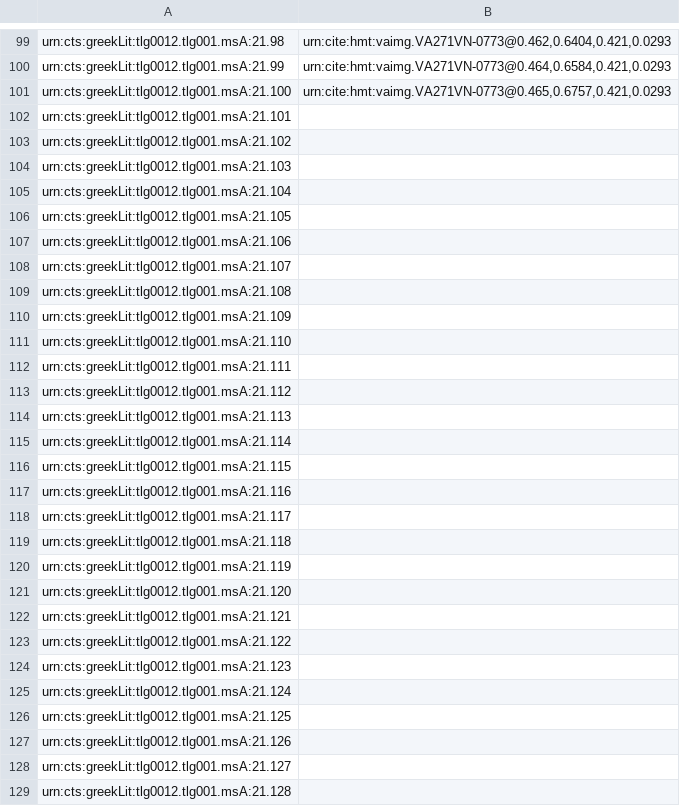
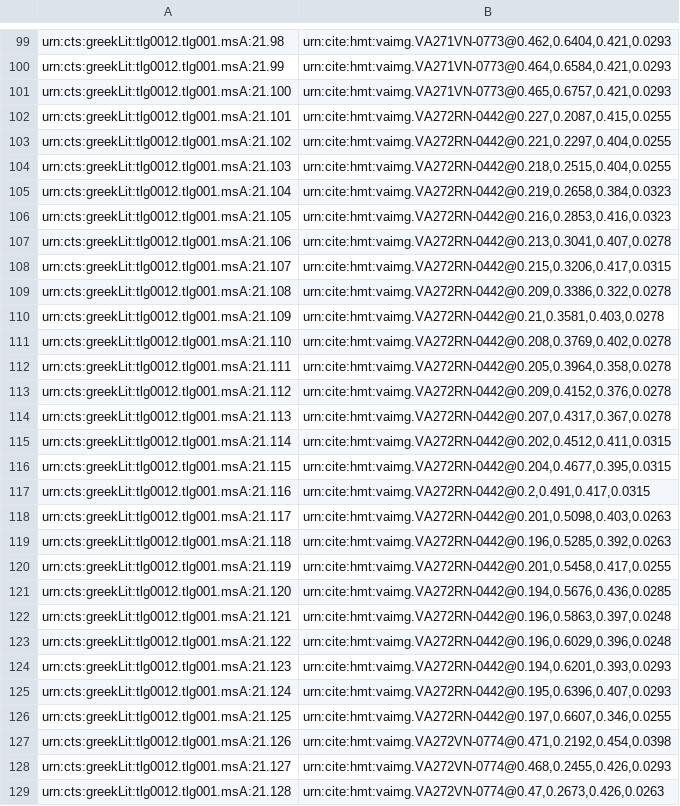
Before and after one commit to cjschu17/hcil-20, a CSV file: indices/venA-textToImage-Iliad.csv, drawn as a sheet; only a part is shown, gaps mark what is left out; the diff covers the shown part only.

Commit message:
Update venA-textToImage-Iliad.csv

```diff
--- a/indices/venA-textToImage-Iliad.csv
+++ b/indices/venA-textToImage-Iliad.csv
@@ -101,29 +101,29 @@ urn:cts:greekLit:tlg0012.tlg001.msA:21.99,"urn:cite:hmt:vaimg.VA271VN-0773@0.464
 urn:cts:greekLit:tlg0012.tlg001.msA:21.100,"urn:cite:hmt:vaimg.VA271VN-0773@0.465,0.6757,0.421,0.0293"
-urn:cts:greekLit:tlg0012.tlg001.msA:21.101,""
-urn:cts:greekLit:tlg0012.tlg001.msA:21.102,""
-urn:cts:greekLit:tlg0012.tlg001.msA:21.103,""
-urn:cts:greekLit:tlg0012.tlg001.msA:21.104,""
-urn:cts:greekLit:tlg0012.tlg001.msA:21.105,""
-urn:cts:greekLit:tlg0012.tlg001.msA:21.106,""
-urn:cts:greekLit:tlg0012.tlg001.msA:21.107,""
-urn:cts:greekLit:tlg0012.tlg001.msA:21.108,""
-urn:cts:greekLit:tlg0012.tlg001.msA:21.109,""
-urn:cts:greekLit:tlg0012.tlg001.msA:21.110,""
-urn:cts:greekLit:tlg0012.tlg001.msA:21.111,""
-urn:cts:greekLit:tlg0012.tlg001.msA:21.112,""
-urn:cts:greekLit:tlg0012.tlg001.msA:21.113,""
-urn:cts:greekLit:tlg0012.tlg001.msA:21.114,""
-urn:cts:greekLit:tlg0012.tlg001.msA:21.115,""
-urn:cts:greekLit:tlg0012.tlg001.msA:21.116,""
-urn:cts:greekLit:tlg0012.tlg001.msA:21.117,""
-urn:cts:greekLit:tlg0012.tlg001.msA:21.118,""
-urn:cts:greekLit:tlg0012.tlg001.msA:21.119,""
-urn:cts:greekLit:tlg0012.tlg001.msA:21.120,""
-urn:cts:greekLit:tlg0012.tlg001.msA:21.121,""
-urn:cts:greekLit:tlg0012.tlg001.msA:21.122,""
-urn:cts:greekLit:tlg0012.tlg001.msA:21.123,""
-urn:cts:greekLit:tlg0012.tlg001.msA:21.124,""
-urn:cts:greekLit:tlg0012.tlg001.msA:21.125,""
-urn:cts:greekLit:tlg0012.tlg001.msA:21.126,""
-urn:cts:greekLit:tlg0012.tlg001.msA:21.127,""
-urn:cts:greekLit:tlg0012.tlg001.msA:21.128,""
+urn:cts:greekLit:tlg0012.tlg001.msA:21.101,"urn:cite:hmt:vaimg.VA272RN-0442@0.227,0.2087,0.415,0.0255"
+urn:cts:greekLit:tlg0012.tlg001.msA:21.102,"urn:cite:hmt:vaimg.VA272RN-0442@0.221,0.2297,0.404,0.0255"
+urn:cts:greekLit:tlg0012.tlg001.msA:21.103,"urn:cite:hmt:vaimg.VA272RN-0442@0.218,0.2515,0.404,0.0255"
+urn:cts:greekLit:tlg0012.tlg001.msA:21.104,"urn:cite:hmt:vaimg.VA272RN-0442@0.219,0.2658,0.384,0.0323"
+urn:cts:greekLit:tlg0012.tlg001.msA:21.105,"urn:cite:hmt:vaimg.VA272RN-0442@0.216,0.2853,0.416,0.0323"
+urn:cts:greekLit:tlg0012.tlg001.msA:21.106,"urn:cite:hmt:vaimg.VA272RN-0442@0.213,0.3041,0.407,0.0278"
+urn:cts:greekLit:tlg0012.tlg001.msA:21.107,"urn:cite:hmt:vaimg.VA272RN-0442@0.215,0.3206,0.417,0.0315"
+urn:cts:greekLit:tlg0012.tlg001.msA:21.108,"urn:cite:hmt:vaimg.VA272RN-0442@0.209,0.3386,0.322,0.0278"
+urn:cts:greekLit:tlg0012.tlg001.msA:21.109,"urn:cite:hmt:vaimg.VA272RN-0442@0.21,0.3581,0.403,0.0278"
+urn:cts:greekLit:tlg0012.tlg001.msA:21.110,"urn:cite:hmt:vaimg.VA272RN-0442@0.208,0.3769,0.402,0.0278"
+urn:cts:greekLit:tlg0012.tlg001.msA:21.111,"urn:cite:hmt:vaimg.VA272RN-0442@0.205,0.3964,0.358,0.0278"
+urn:cts:greekLit:tlg0012.tlg001.msA:21.112,"urn:cite:hmt:vaimg.VA272RN-0442@0.209,0.4152,0.376,0.0278"
+urn:cts:greekLit:tlg0012.tlg001.msA:21.113,"urn:cite:hmt:vaimg.VA272RN-0442@0.207,0.4317,0.367,0.0278"
+urn:cts:greekLit:tlg0012.tlg001.msA:21.114,"urn:cite:hmt:vaimg.VA272RN-0442@0.202,0.4512,0.411,0.0315"
+urn:cts:greekLit:tlg0012.tlg001.msA:21.115,"urn:cite:hmt:vaimg.VA272RN-0442@0.204,0.4677,0.395,0.0315"
+urn:cts:greekLit:tlg0012.tlg001.msA:21.116,"urn:cite:hmt:vaimg.VA272RN-0442@0.2,0.491,0.417,0.0315"
+urn:cts:greekLit:tlg0012.tlg001.msA:21.117,"urn:cite:hmt:vaimg.VA272RN-0442@0.201,0.5098,0.403,0.0263"
+urn:cts:greekLit:tlg0012.tlg001.msA:21.118,"urn:cite:hmt:vaimg.VA272RN-0442@0.196,0.5285,0.392,0.0263"
+urn:cts:greekLit:tlg0012.tlg001.msA:21.119,"urn:cite:hmt:vaimg.VA272RN-0442@0.201,0.5458,0.417,0.0255"
+urn:cts:greekLit:tlg0012.tlg001.msA:21.120,"urn:cite:hmt:vaimg.VA272RN-0442@0.194,0.5676,0.436,0.0285"
+urn:cts:greekLit:tlg0012.tlg001.msA:21.121,"urn:cite:hmt:vaimg.VA272RN-0442@0.196,0.5863,0.397,0.0248"
+urn:cts:greekLit:tlg0012.tlg001.msA:21.122,"urn:cite:hmt:vaimg.VA272RN-0442@0.196,0.6029,0.396,0.0248"
+urn:cts:greekLit:tlg0012.tlg001.msA:21.123,"urn:cite:hmt:vaimg.VA272RN-0442@0.194,0.6201,0.393,0.0293"
+urn:cts:greekLit:tlg0012.tlg001.msA:21.124,"urn:cite:hmt:vaimg.VA272RN-0442@0.195,0.6396,0.407,0.0293"
+urn:cts:greekLit:tlg0012.tlg001.msA:21.125,"urn:cite:hmt:vaimg.VA272RN-0442@0.197,0.6607,0.346,0.0255"
+urn:cts:greekLit:tlg0012.tlg001.msA:21.126,"urn:cite:hmt:vaimg.VA272VN-0774@0.471,0.2192,0.454,0.0398"
+urn:cts:greekLit:tlg0012.tlg001.msA:21.127,"urn:cite:hmt:vaimg.VA272VN-0774@0.468,0.2455,0.426,0.0293"
+urn:cts:greekLit:tlg0012.tlg001.msA:21.128,"urn:cite:hmt:vaimg.VA272VN-0774@0.47,0.2673,0.426,0.0263"
```
Also changed, not shown: 1 removed row and 47 edited cells elsewhere in this file.
